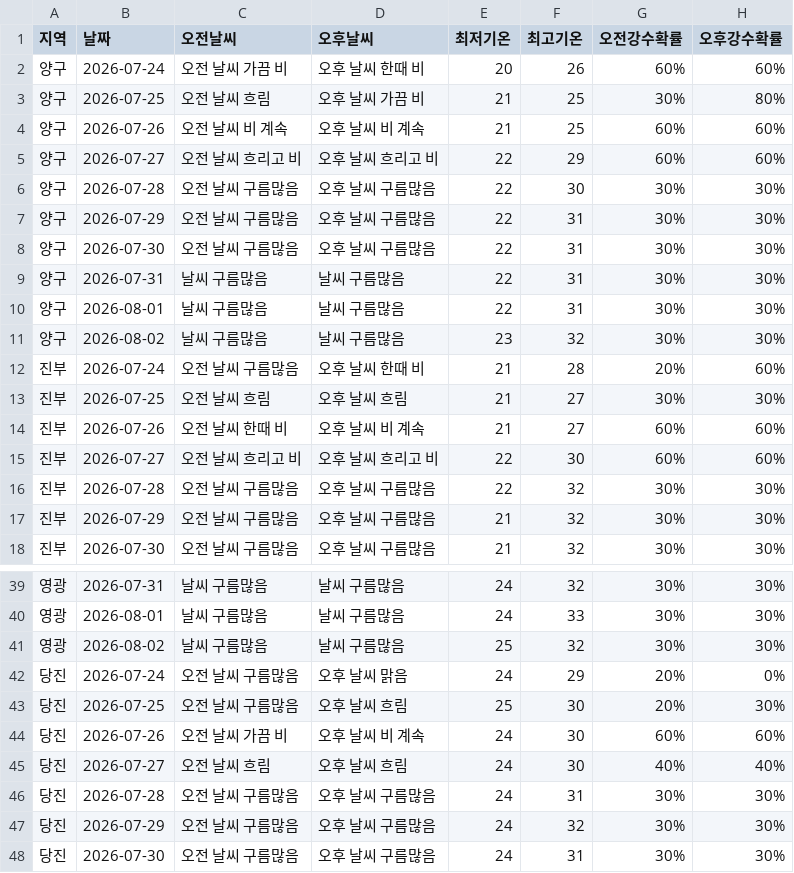
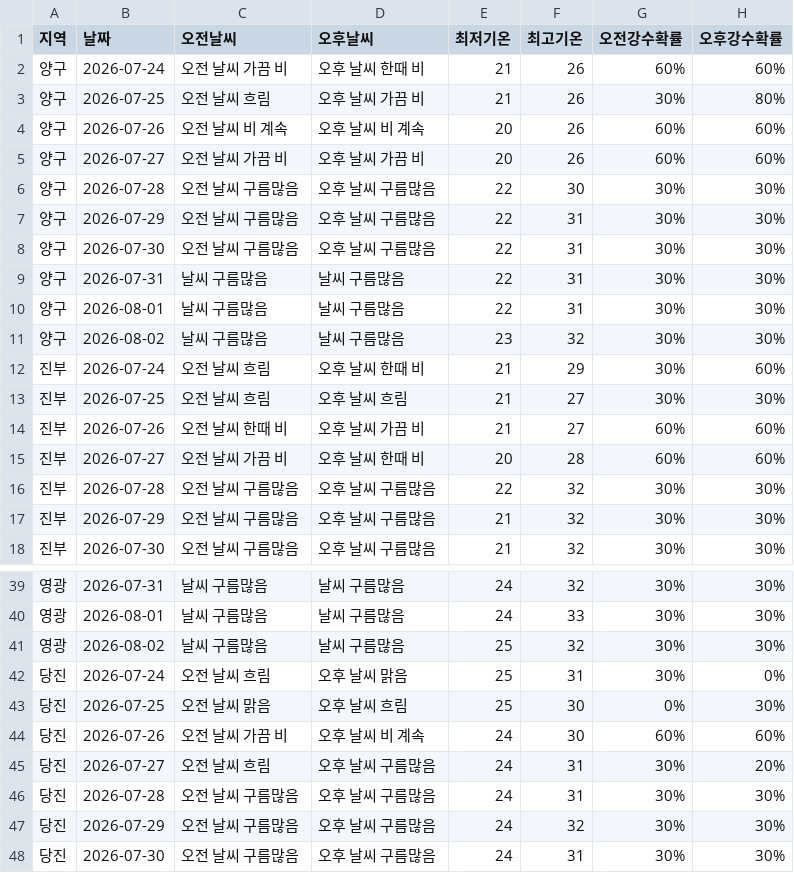
Before and after one commit to wngml7055/potato-times, a CSV file: data/weather.csv, drawn as a sheet; only a part is shown, gaps mark what is left out; the diff covers the shown part only.

```diff
--- a/data/weather.csv
+++ b/data/weather.csv
@@ -1,6 +1,6 @@
 지역,날짜,오전날씨,오후날씨,최저기온,최고기온,오전강수확률,오후강수확률
-양구,2026-07-24,오전 날씨 가끔 비,오후 날씨 한때 비,20,26,60%,60%
-양구,2026-07-25,오전 날씨 흐림,오후 날씨 가끔 비,21,25,30%,80%
-양구,2026-07-26,오전 날씨 비 계속,오후 날씨 비 계속,21,25,60%,60%
-양구,2026-07-27,오전 날씨 흐리고 비,오후 날씨 흐리고 비,22,29,60%,60%
+양구,2026-07-24,오전 날씨 가끔 비,오후 날씨 한때 비,21,26,60%,60%
+양구,2026-07-25,오전 날씨 흐림,오후 날씨 가끔 비,21,26,30%,80%
+양구,2026-07-26,오전 날씨 비 계속,오후 날씨 비 계속,20,26,60%,60%
+양구,2026-07-27,오전 날씨 가끔 비,오후 날씨 가끔 비,20,26,60%,60%
 양구,2026-07-28,오전 날씨 구름많음,오후 날씨 구름많음,22,30,30%,30%
@@ -11,6 +11,6 @@
 양구,2026-08-02,날씨 구름많음,날씨 구름많음,23,32,30%,30%
-진부,2026-07-24,오전 날씨 구름많음,오후 날씨 한때 비,21,28,20%,60%
+진부,2026-07-24,오전 날씨 흐림,오후 날씨 한때 비,21,29,30%,60%
 진부,2026-07-25,오전 날씨 흐림,오후 날씨 흐림,21,27,30%,30%
-진부,2026-07-26,오전 날씨 한때 비,오후 날씨 비 계속,21,27,60%,60%
-진부,2026-07-27,오전 날씨 흐리고 비,오후 날씨 흐리고 비,22,30,60%,60%
+진부,2026-07-26,오전 날씨 한때 비,오후 날씨 가끔 비,21,27,60%,60%
+진부,2026-07-27,오전 날씨 가끔 비,오후 날씨 한때 비,20,28,60%,60%
 진부,2026-07-28,오전 날씨 구름많음,오후 날씨 구름많음,22,32,30%,30%
@@ -41,6 +41,6 @@
 영광,2026-08-02,날씨 구름많음,날씨 구름많음,25,32,30%,30%
-당진,2026-07-24,오전 날씨 구름많음,오후 날씨 맑음,24,29,20%,0%
-당진,2026-07-25,오전 날씨 구름많음,오후 날씨 흐림,25,30,20%,30%
+당진,2026-07-24,오전 날씨 흐림,오후 날씨 맑음,25,31,30%,0%
+당진,2026-07-25,오전 날씨 맑음,오후 날씨 흐림,25,30,0%,30%
 당진,2026-07-26,오전 날씨 가끔 비,오후 날씨 비 계속,24,30,60%,60%
-당진,2026-07-27,오전 날씨 흐림,오후 날씨 흐림,24,30,40%,40%
+당진,2026-07-27,오전 날씨 흐림,오후 날씨 구름많음,24,31,30%,20%
 당진,2026-07-28,오전 날씨 구름많음,오후 날씨 구름많음,24,31,30%,30%
```
Also changed, not shown: 1 added row, 1 removed row and 33 edited cells elsewhere in this file.
